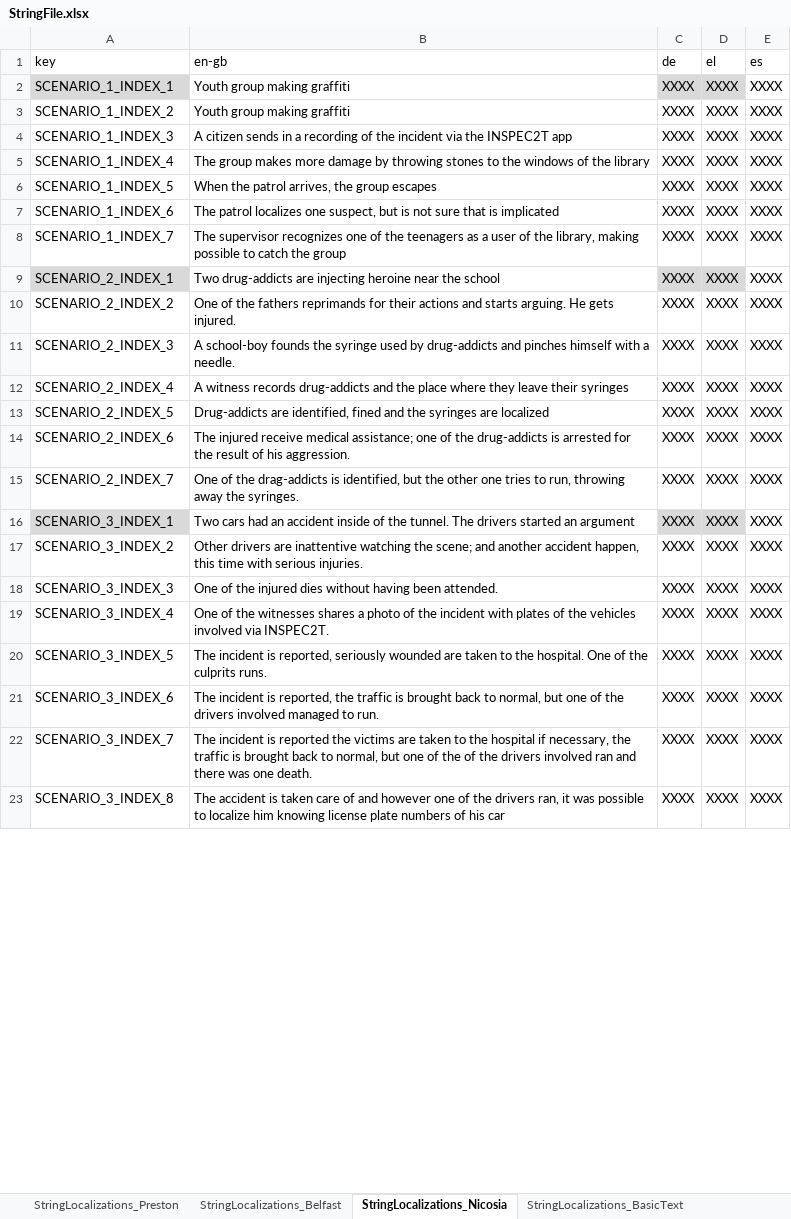
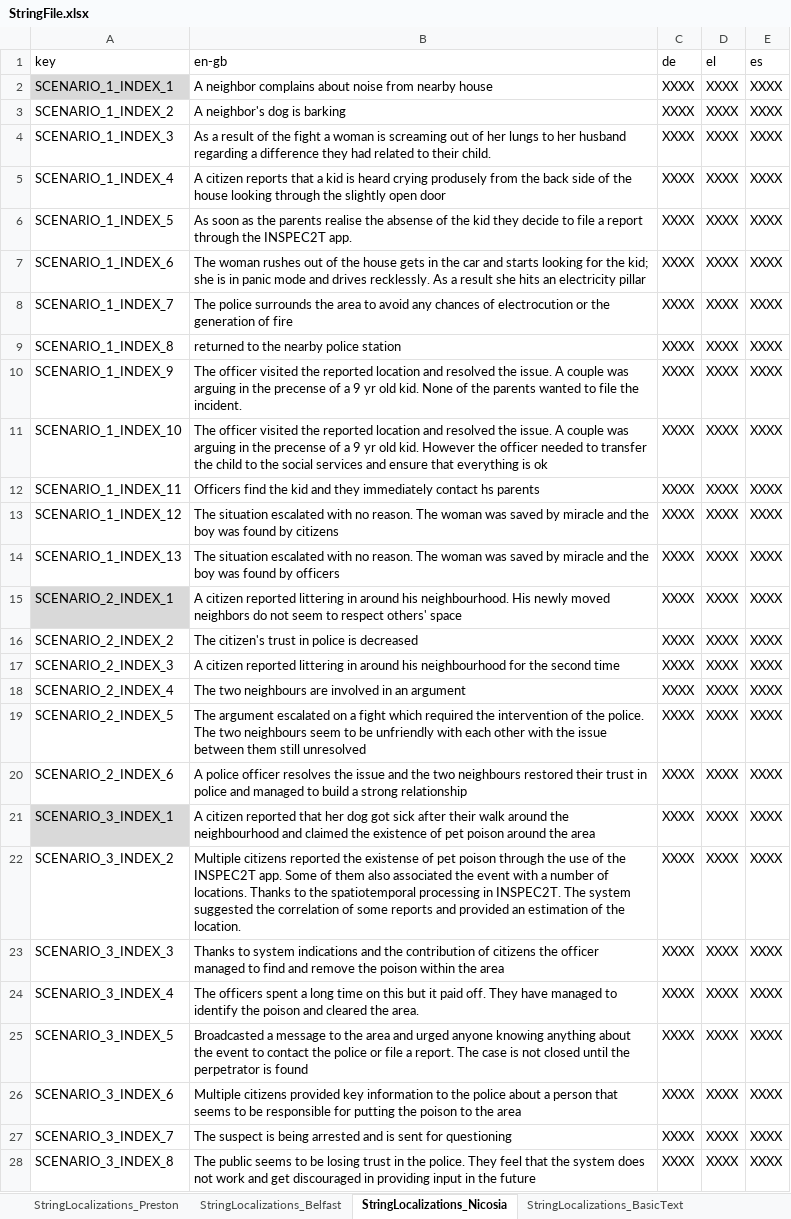
Before and after one commit to FelixWentworth/ResourceForce, an Excel workbook: Assets/Resources/StringFile.xlsx, sheet StringLocalizations_Nicosia, drawn as a sheet; only a part is shown; values as stored, in another font and other column widths than the file's, no borders; removed rows and columns are numbered as before the commit, all else as after; the diff covers the shown part only; the diff names each change by its address in the sheet, - before the commit and + after, or states it on an @@ line.

Commit message:
add 7 scenarios for nicosia

```diff
--- a/Assets/Resources/StringFile.xlsx (sheet StringLocalizations_Nicosia)
+++ b/Assets/Resources/StringFile.xlsx (sheet StringLocalizations_Nicosia)
-B2 (en-gb): Youth group making graffiti
+B2 (en-gb): A neighbor complains about noise from nearby house
-C2:D2 fill: #D9D9D9
+C2:D2 fill: none
-B3 (en-gb): Youth group making graffiti
+B3 (en-gb): A neighbor's dog is barking
-B4 (en-gb): A citizen sends in a recording of the incident via the INSPEC2T app
+B4 (en-gb): As a result of the fight a woman is screaming out of her lungs to her husband regarding a difference they had related to their child.
-B5 (en-gb): The group makes more damage by throwing stones to the windows of the library
+B5 (en-gb): A citizen reports that a kid is heard crying produsely from the back side of the house looking through the slightly open door
-B6 (en-gb): When the patrol arrives, the group escapes
+B6 (en-gb): As soon as the parents realise the absense of the kid they decide to file a report through the INSPEC2T app.
-B7 (en-gb): The patrol localizes one suspect, but is not sure that is implicated
+B7 (en-gb): The woman rushes out of the house gets in the car and starts looking for the kid; she is in panic mode and drives recklessly. As a result she hits an electricity pillar
-B8 (en-gb): The supervisor recognizes one of the teenagers as a user of the library, making possible to catch the group
+B8 (en-gb): The police surrounds the area to avoid any chances of electrocution or the generation of fire
+row 9: SCENARIO_1_INDEX_8 | returned to the nearby police station | XXXX | XXXX | XXXX
+row 10: SCENARIO_1_INDEX_9 | The officer visited the reported location and resolved the issue. A couple was arguing in the precense of a 9 yr old kid. None of the parents wanted to file the incident. | XXXX | XXXX | XXXX
+row 11: SCENARIO_1_INDEX_10 | The officer visited the reported location and resolved the issue. A couple was arguing in the precense of a 9 yr old kid. However the officer needed to transfer the child to the social services and ensure that everything is ok | XXXX | XXXX | XXXX
+row 12: SCENARIO_1_INDEX_11 | Officers find the kid and they immediately contact hs parents | XXXX | XXXX | XXXX
+row 13: SCENARIO_1_INDEX_12 | The situation escalated with no reason. The woman was saved by miracle and the boy was found by citizens | XXXX | XXXX | XXXX
+row 14: SCENARIO_1_INDEX_13 | The situation escalated with no reason. The woman was saved by miracle and the boy was found by officers | XXXX | XXXX | XXXX
-B15 (en-gb): Two drug-addicts are injecting heroine near the school
+B15 (en-gb): A citizen reported littering in around his neighbourhood. His newly moved neighbors do not seem to respect others' space
-C15:D15 fill: #D9D9D9
+C15:D15 fill: none
-B16 (en-gb): One of the fathers reprimands for their actions and starts arguing. He gets injured.
+B16 (en-gb): The citizen's trust in police is decreased
-B17 (en-gb): A school-boy founds the syringe used by drug-addicts and pinches himself with a needle.
+B17 (en-gb): A citizen reported littering in around his neighbourhood for the second time
-B18 (en-gb): A witness records drug-addicts and the place where they leave their syringes
+B18 (en-gb): The two neighbours are involved in an argument
-B19 (en-gb): Drug-addicts are identified, fined and the syringes are localized
+B19 (en-gb): The argument escalated on a fight which required the intervention of the police. The two neighbours seem to be unfriendly with each other with the issue between them still unresolved
-B20 (en-gb): The injured receive medical assistance; one of the drug-addicts is arrested for the result of his aggression.
+B20 (en-gb): A police officer resolves the issue and the two neighbours restored their trust in police and managed to build a strong relationship
-row 15: SCENARIO_2_INDEX_7 | One of the drag-addicts is identified, but the other one tries to run, throwing away the syringes. | XXXX | XXXX | XXXX
-B21 (en-gb): Two cars had an accident inside of the tunnel. The drivers started an argument
+B21 (en-gb): A citizen reported that her dog got sick after their walk around the neighbourhood and claimed the existence of pet poison around the area
-C21:D21 fill: #D9D9D9
+C21:D21 fill: none
-B22 (en-gb): Other drivers are inattentive watching the scene; and another accident happen, this time with serious injuries.
+B22 (en-gb): Multiple citizens reported the existense of pet poison through the use of the INSPEC2T app. Some of them also associated the event with a number of locations. Thanks to the spatiotemporal processing in INSPEC2T. The system suggested the correlation of some reports and provided an estimation of the location.
-B23 (en-gb): One of the injured dies without having been attended.
+B23 (en-gb): Thanks to system indications and the contribution of citizens the officer managed to find and remove the poison within the area
-B24 (en-gb): One of the witnesses shares a photo of the incident with plates of the vehicles involved via INSPEC2T.
+B24 (en-gb): The officers spent a long time on this but it paid off. They have managed to identify the poison and cleared the area.
-B25 (en-gb): The incident is reported, seriously wounded are taken to the hospital. One of the culprits runs.
+B25 (en-gb): Broadcasted a message to the area and urged anyone knowing anything about the event to contact the police or file a report. The case is not closed until the perpetrator is found
-B26 (en-gb): The incident is reported, the traffic is brought back to normal, but one of the drivers involved managed to run.
+B26 (en-gb): Multiple citizens provided key information to the police about a person that seems to be responsible for putting the poison to the area
-B27 (en-gb): The incident is reported the victims are taken to the hospital if necessary, the traffic is brought back to normal, but one of the of the drivers involved ran and there was one death.
+B27 (en-gb): The suspect is being arrested and is sent for questioning
-B28 (en-gb): The accident is taken care of and however one of the drivers ran, it was possible to localize him knowing license plate numbers of his car
+B28 (en-gb): The public seems to be losing trust in the police. They feel that the system does not work and get discouraged in providing input in the future
```
Also changed, not shown: 35 added rows, 1 removed row, 28 edited cells and cell formats elsewhere in this sheet, Assets/Resources/RFScenarios/Nicosia/AllCyprusScenarios.xlsx, 7 other files.
